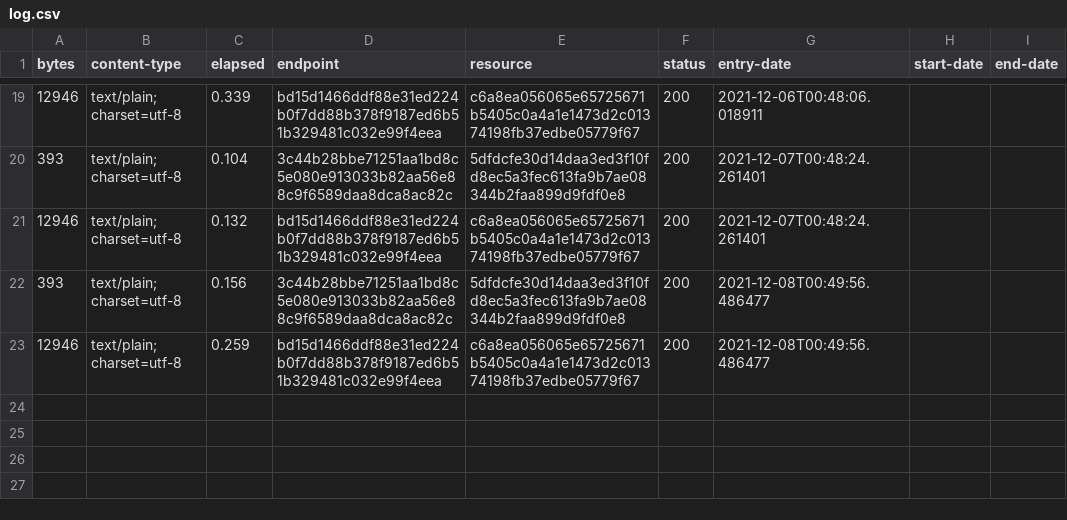
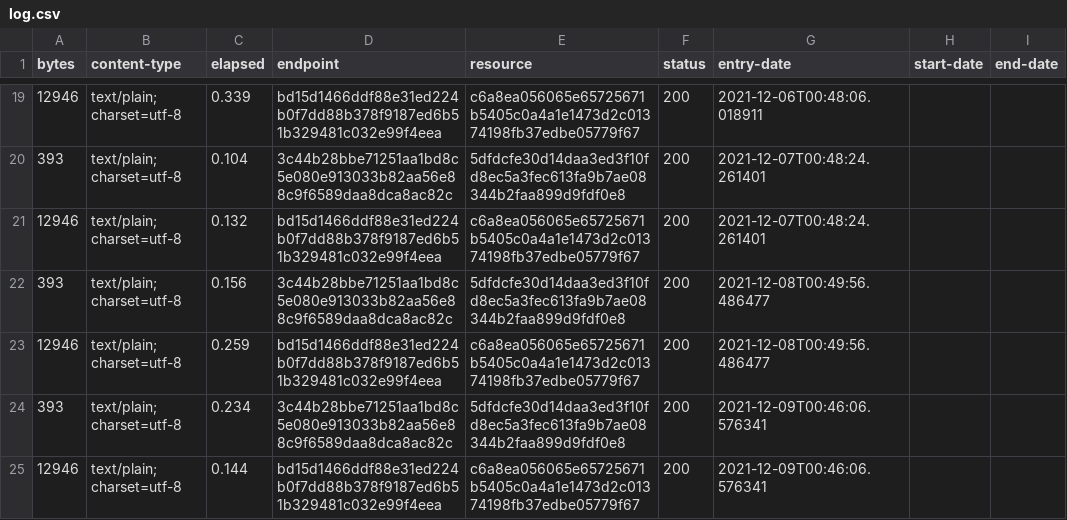
Before and after one commit to digital-land/legislation-collection, a CSV file: collection/log.csv, drawn as a sheet; only a part is shown, gaps mark what is left out.

Commit message:
Collection 2021-12-09

```diff
--- a/collection/log.csv
+++ b/collection/log.csv
@@ -23 +23,3 @@ bytes,content-type,elapsed,endpoint,resource,status,entry-date,start-date,end-da
 12946,text/plain; charset=utf-8,0.259,bd15d1466ddf88e31ed224b0f7dd88b378f9187ed6b51b329481c032e99f4eea,c6a8ea056065e65725671b5405c0a4a1e1473d2c01374198fb37edbe05779f67,200,2021-12-08T00:49:56.486477,,
+393,text/plain; charset=utf-8,0.234,3c44b28bbe71251aa1bd8c5e080e913033b82aa56e88c9f6589daa8dca8ac82c,5dfdcfe30d14daa3ed3f10fd8ec5a3fec613fa9b7ae08344b2faa899d9fdf0e8,200,2021-12-09T00:46:06.576341,,
+12946,text/plain; charset=utf-8,0.144,bd15d1466ddf88e31ed224b0f7dd88b378f9187ed6b51b329481c032e99f4eea,c6a8ea056065e65725671b5405c0a4a1e1473d2c01374198fb37edbe05779f67,200,2021-12-09T00:46:06.576341,,
```
